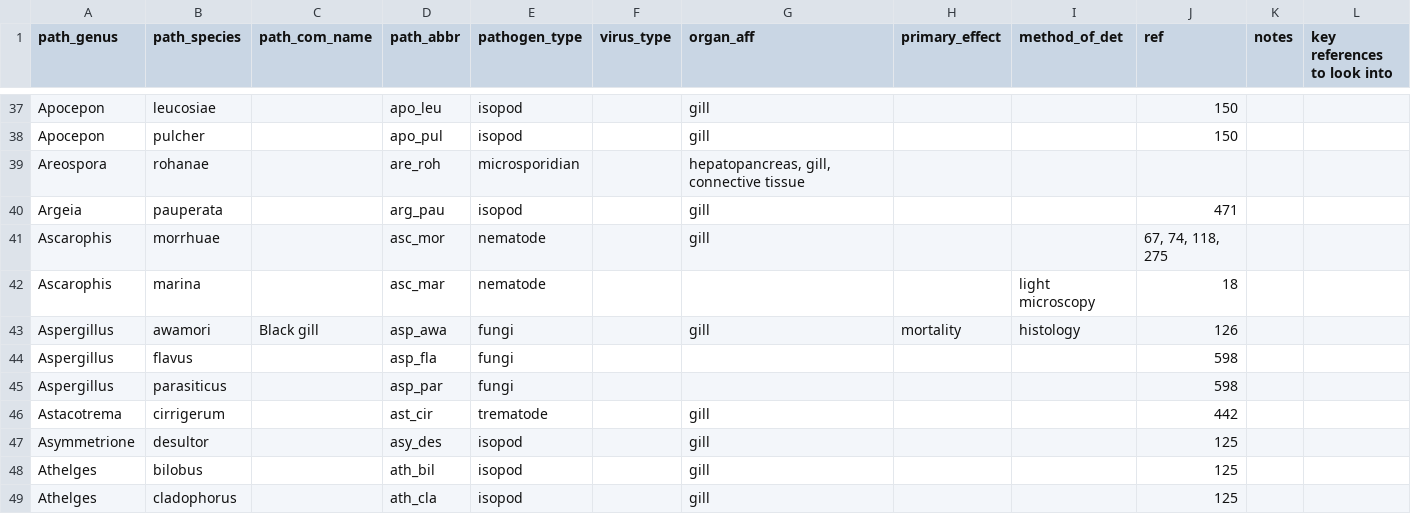
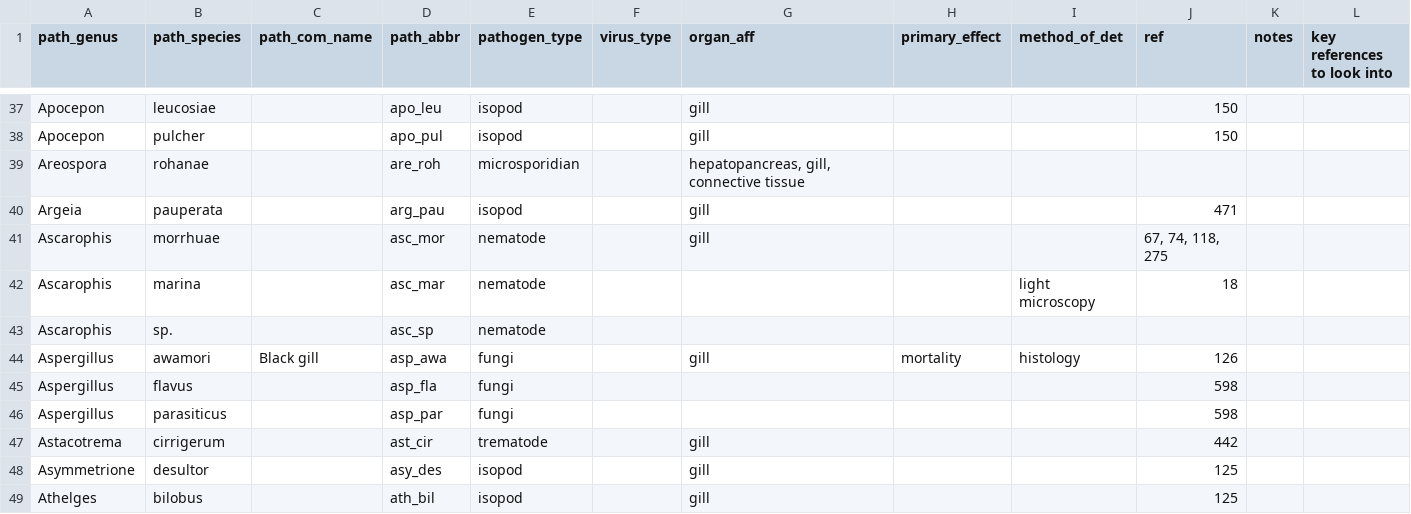
Before and after one commit to duermite/PSR, a CSV file: raw_data/pathogen.csv, drawn as a sheet; only a part is shown, gaps mark what is left out; the shorter side is filled out with more unchanged rows; the diff names each change by its address in the sheet, - before the commit and + after, or states it on an @@ line.

Commit message:
Added missing pathogen to table, based on 5 cases of this abbreviation in pathogen_hosts

```diff
--- a/raw_data/pathogen.csv
+++ b/raw_data/pathogen.csv
+row 43: Ascarophis | sp. |  | asc_sp | nematode
```
